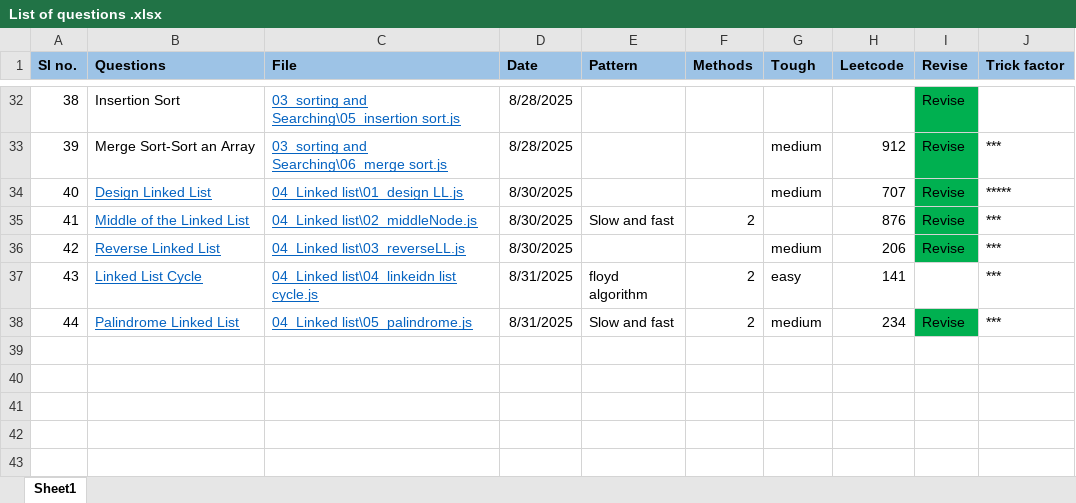
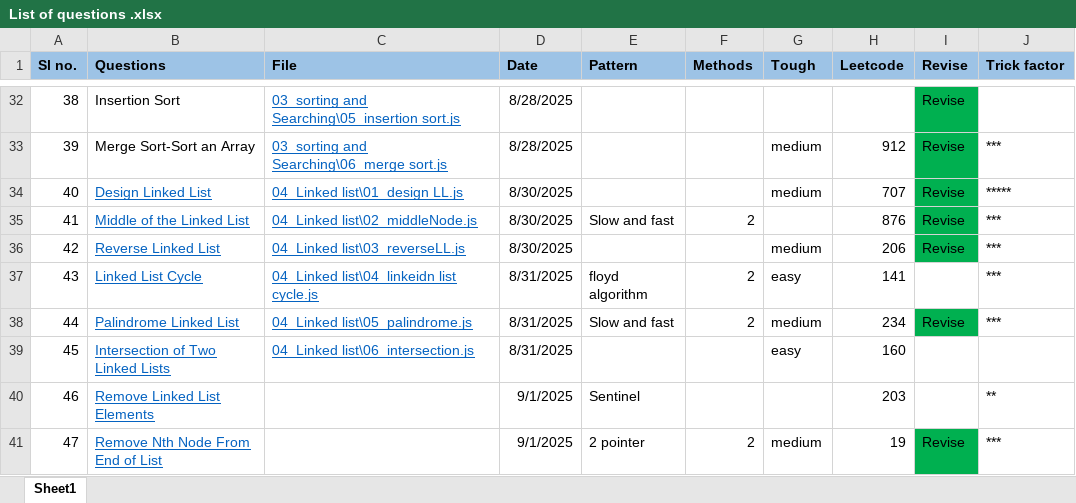
Before and after one commit to abhayrobotics/NamasteDSA, an Excel workbook: List of questions .xlsx, sheet Sheet1, drawn as a sheet; only a part is shown, gaps mark what is left out; values as stored, in another font and other column widths than the file's, no borders; the diff names each change by its address in the sheet, - before the commit and + after, or states it on an @@ line.

Commit message:
linked list delte from wnd

```diff
--- a/List of questions .xlsx (sheet Sheet1)
+++ b/List of questions .xlsx (sheet Sheet1)
+row 39: 45 | Intersection of Two Linked Lists | 04_Linked list\06_intersection.js | 8/31/2025 |  |  | easy | 160
+row 40: 46 | Remove Linked List Elements |  | 9/1/2025 | Sentinel |  |  | 203 |  | **
+row 41: 47 | Remove Nth Node From End of List |  | 9/1/2025 | 2 pointer | 2 | medium | 19 | Revise | ***
```
Also changed, not shown: 3 other files.
